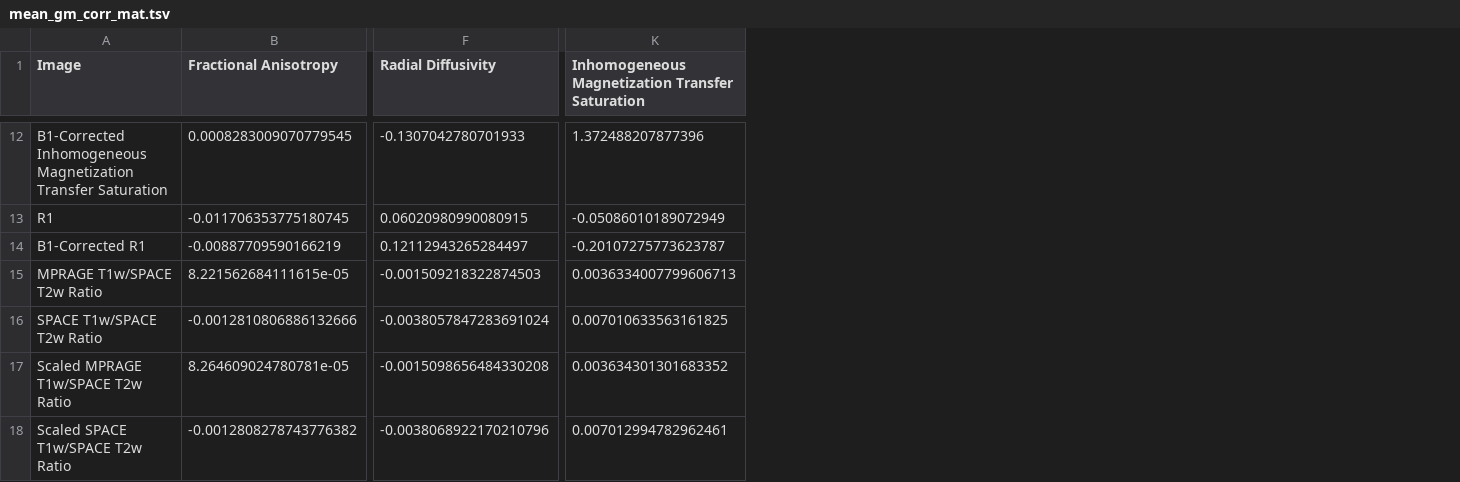
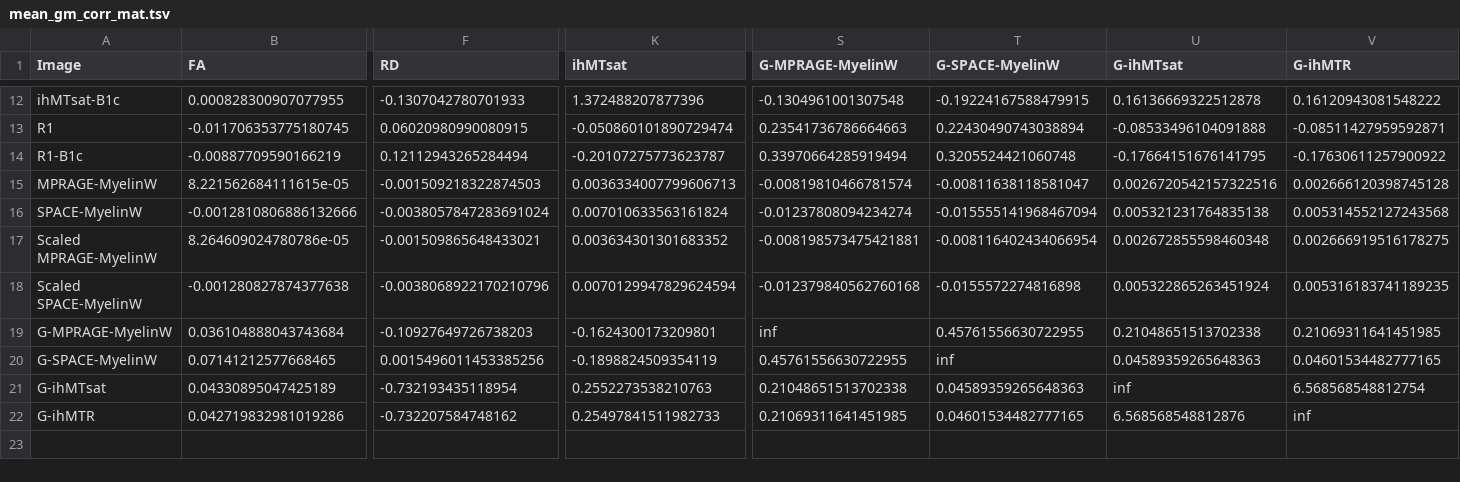
Before and after one commit to PennLINC/nibs, a TSV file: data/mean_gm_corr_mat.tsv, drawn as a sheet; only a part is shown, gaps mark what is left out; rows hold the shown columns only; the diff covers the shown part only; the diff names each change by its address in the sheet, - before the commit and + after, or states it on an @@ line.

```diff
--- a/data/mean_gm_corr_mat.tsv
+++ b/data/mean_gm_corr_mat.tsv
+column S (G-MPRAGE-MyelinW), rows 12-18: -0.1304961001307548 | 0.23541736786664663 | 0.33970664285919494 | -0.00819810466781574 | -0.01237808094234274 | -0.008198573475421881 | -0.012379840562760168
+column T (G-SPACE-MyelinW), rows 12-18: -0.19224167588479915 | 0.22430490743038894 | 0.3205524421060748 | -0.00811638118581047 | -0.015555141968467094 | -0.008116402434066954 | -0.0155572274816898
+column U (G-ihMTsat), rows 12-18: 0.16136669322512878 | -0.08533496104091888 | -0.17664151676141795 | 0.0026720542157322516 | 0.005321231764835138 | 0.002672855598460348 | 0.005322865263451924
+column V (G-ihMTR), rows 12-18: 0.16120943081548222 | -0.08511427959592871 | -0.17630611257900922 | 0.002666120398745128 | 0.005314552127243568 | 0.002666919516178275 | 0.005316183741189235
-B1: Fractional Anisotropy
+B1: FA
-F1: Radial Diffusivity
+F1: RD
-K1: Inhomogeneous Magnetization Transfer Saturation
+K1: ihMTsat
-A12 (Image): B1-Corrected Inhomogeneous Magnetization Transfer Saturation
+A12 (Image): ihMTsat-B1c
-B12 (FA): 0.0008283009070779545
+B12 (FA): 0.000828300907077955
-K13 (ihMTsat): -0.05086010189072949
+K13 (ihMTsat): -0.050860101890729474
-A14 (Image): B1-Corrected R1
+A14 (Image): R1-B1c
-F14 (RD): 0.12112943265284497
+F14 (RD): 0.12112943265284494
-A15 (Image): MPRAGE T1w/SPACE T2w Ratio
+A15 (Image): MPRAGE-MyelinW
-A16 (Image): SPACE T1w/SPACE T2w Ratio
+A16 (Image): SPACE-MyelinW
-K16 (ihMTsat): 0.007010633563161825
+K16 (ihMTsat): 0.007010633563161824
-A17 (Image): Scaled MPRAGE T1w/SPACE T2w Ratio
+A17 (Image): Scaled MPRAGE-MyelinW
-B17 (FA): 8.264609024780781e-05
+B17 (FA): 8.264609024780786e-05
-F17 (RD): -0.0015098656484330208
+F17 (RD): -0.001509865648433021
-A18 (Image): Scaled SPACE T1w/SPACE T2w Ratio
+A18 (Image): Scaled SPACE-MyelinW
-B18 (FA): -0.0012808278743776382
+B18 (FA): -0.001280827874377638
-K18 (ihMTsat): 0.007012994782962461
+K18 (ihMTsat): 0.0070129947829624594
+row 19: G-MPRAGE-MyelinW | 0.036104888043743684 | -0.10927649726738203 | -0.1624300173209801 | inf | 0.45761556630722955 | 0.21048651513702338 | 0.21069311641451985
+row 20: G-SPACE-MyelinW | 0.07141212577668465 | 0.0015496011453385256 | -0.1898824509354119 | 0.45761556630722955 | inf | 0.04589359265648363 | 0.04601534482777165
+row 21: G-ihMTsat | 0.04330895047425189 | -0.732193435118954 | 0.2552273538210763 | 0.21048651513702338 | 0.04589359265648363 | inf | 6.568568548812754
+row 22: G-ihMTR | 0.042719832981019286 | -0.732207584748162 | 0.25497841511982733 | 0.21069311641451985 | 0.04601534482777165 | 6.568568548812876 | inf
```
Also changed, not shown: 47 edited cells elsewhere in this file, data/mean_wb_corr_mat.tsv, data/mean_wm_corr_mat.tsv.
